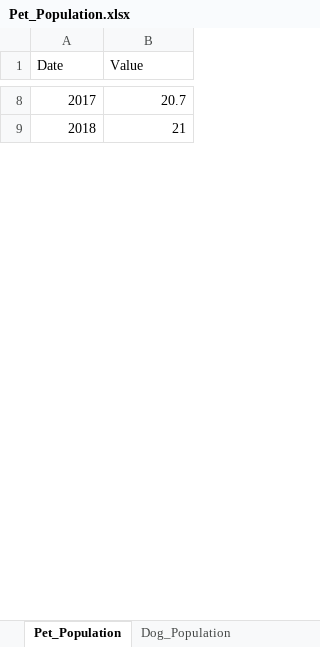
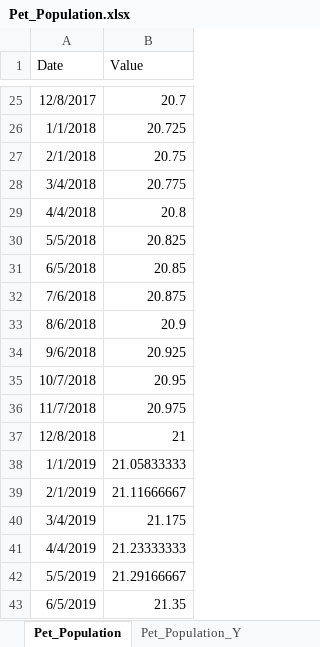
Before and after one commit to 99nisha/pet-inflation, an Excel workbook: Data/Processed/Pet_Population.xlsx, sheet Pet_Population, drawn as a sheet; only a part is shown, gaps mark what is left out; values as stored, in another font and other column widths than the file's, no borders; table styles not drawn; addresses are those after the commit; the diff covers the shown part only; the diff names each change by its address in the sheet, - before the commit and + after, or states it on an @@ line.

Commit message:
add pet population data to Tidy

```diff
--- a/Data/Processed/Pet_Population.xlsx (sheet Pet_Population)
+++ b/Data/Processed/Pet_Population.xlsx (sheet Pet_Population)
+sheet tab: Pet_Population_Y
-A25 (Date): 2017
+A25 (Date): 12/8/2017
+row 26: 1/1/2018 | 20.725
+row 27: 2/1/2018 | 20.75
+row 28: 3/4/2018 | 20.775
+row 29: 4/4/2018 | 20.8
+row 30: 5/5/2018 | 20.825
+row 31: 6/5/2018 | 20.85
+row 32: 7/6/2018 | 20.875
+row 33: 8/6/2018 | 20.9
+row 34: 9/6/2018 | 20.925
+row 35: 10/7/2018 | 20.95
+row 36: 11/7/2018 | 20.975
-A37 (Date): 2018
+A37 (Date): 12/8/2018
+row 38: 1/1/2019 | 21.05833333
+row 39: 2/1/2019 | 21.11666667
+row 40: 3/4/2019 | 21.175
+row 41: 4/4/2019 | 21.23333333
+row 42: 5/5/2019 | 21.29166667
+row 43: 6/5/2019 | 21.35
```
Also changed, not shown: 81 added rows, 4 removed rows and 8 edited cells elsewhere in this sheet, Data/Tidy/Tidy.xlsx.
